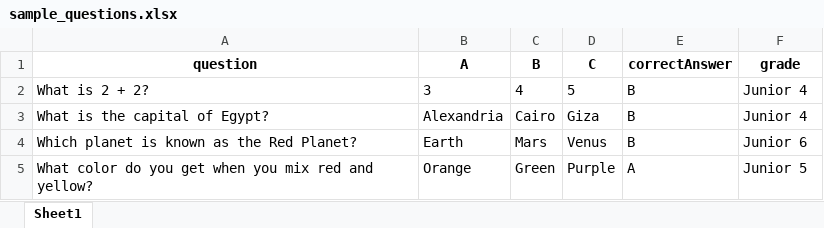
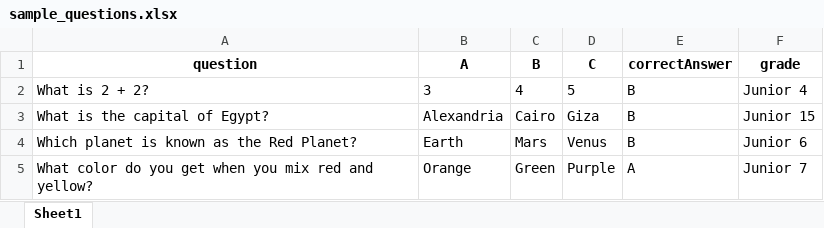
Before and after one commit to Armaritto/qMaze, an Excel workbook: sample_questions.xlsx, sheet Sheet1, drawn as a sheet; values as stored, in another font and other column widths than the file's, no borders; the diff names each change by its address in the sheet, - before the commit and + after, or states it on an @@ line.

```diff
--- a/sample_questions.xlsx (sheet Sheet1)
+++ b/sample_questions.xlsx (sheet Sheet1)
-F3 (grade): Junior 4
+F3 (grade): Junior 15
-F5 (grade): Junior 5
+F5 (grade): Junior 7
```
Also changed, not shown: 3 other files.
